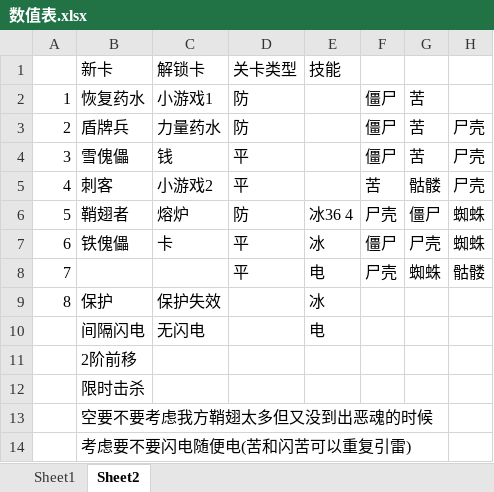
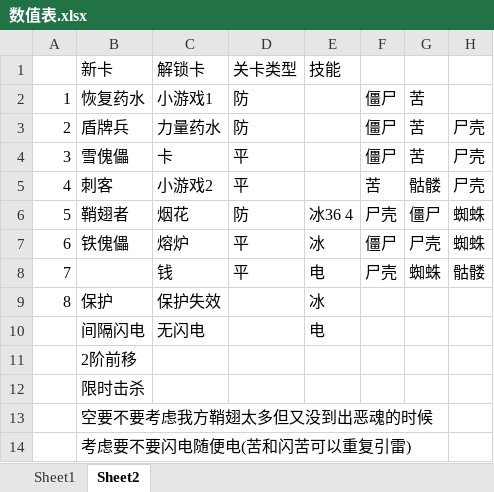
Before and after one commit to ChinaDanndy/minewar1-remix, an Excel workbook: 数值表.xlsx, sheet Sheet2, drawn as a sheet; only a part is shown; values as stored, in another font and other column widths than the file's, no borders; the diff names each change by its address in the sheet, - before the commit and + after, or states it on an @@ line.

```diff
--- a/数值表.xlsx (sheet Sheet2)
+++ b/数值表.xlsx (sheet Sheet2)
-C4: 钱
+C4: 卡
-C6: 熔炉
+C6: 烟花
-C7: 卡
+C7: 熔炉
-C8: (empty)
+C8: 钱
```
Also changed, not shown: sheet Sheet1, 14 other files.
